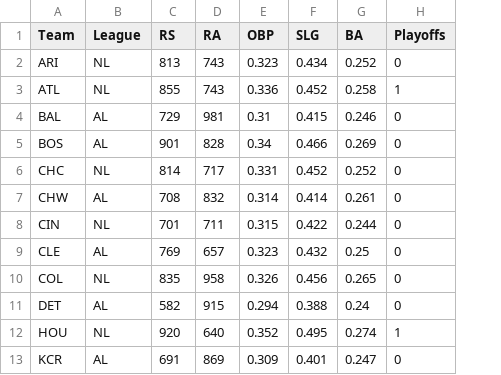
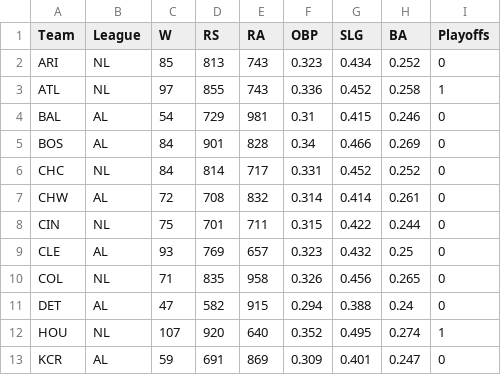
Before and after one commit to mwang103/Project1, a CSV file: MLB2019.csv, drawn as a sheet; only a part is shown; the diff names each change by its address in the sheet, - before the commit and + after, or states it on an @@ line.

Commit message:
Add files via upload

```diff
--- a/MLB2019.csv
+++ b/MLB2019.csv
+column C (W), rows 2-13: 85 | 97 | 54 | 84 | 84 | 72 | 75 | 93 | 71 | 47 | 107 | 59
```
